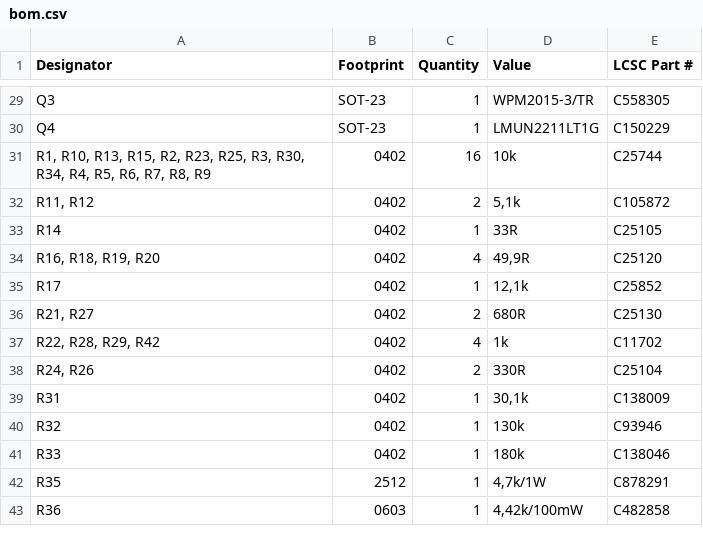
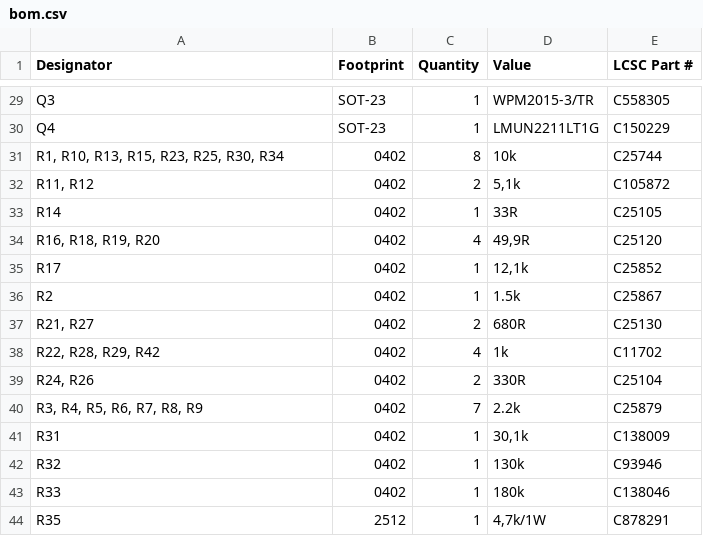
Before and after one commit to thermseekr/eumesmo-poe-2rl, a CSV file: V1/production/bom.csv, drawn as a sheet; only a part is shown, gaps mark what is left out; the shorter side is filled out with more unchanged rows.

Commit message:
Update resistance value for pull-ups.

```diff
--- a/V1/production/bom.csv
+++ b/V1/production/bom.csv
@@ -30,3 +30,3 @@ Q3,SOT-23,1,WPM2015-3/TR,C558305
 Q4,SOT-23,1,LMUN2211LT1G,C150229
-"R1, R10, R13, R15, R2, R23, R25, R3, R30, R34, R4, R5, R6, R7, R8, R9",0402,16,10k,C25744
+"R1, R10, R13, R15, R23, R25, R30, R34",0402,8,10k,C25744
 "R11, R12",0402,2,"5,1k",C105872
@@ -35,2 +35,3 @@ R14,0402,1,33R,C25105
 R17,0402,1,"12,1k",C25852
+R2,0402,1,1.5k,C25867
 "R21, R27",0402,2,680R,C25130
@@ -38,2 +39,3 @@ R17,0402,1,"12,1k",C25852
 "R24, R26",0402,2,330R,C25104
+"R3, R4, R5, R6, R7, R8, R9",0402,7,2.2k,C25879
 R31,0402,1,"30,1k",C138009
```
Also changed, not shown: 4 other files.
